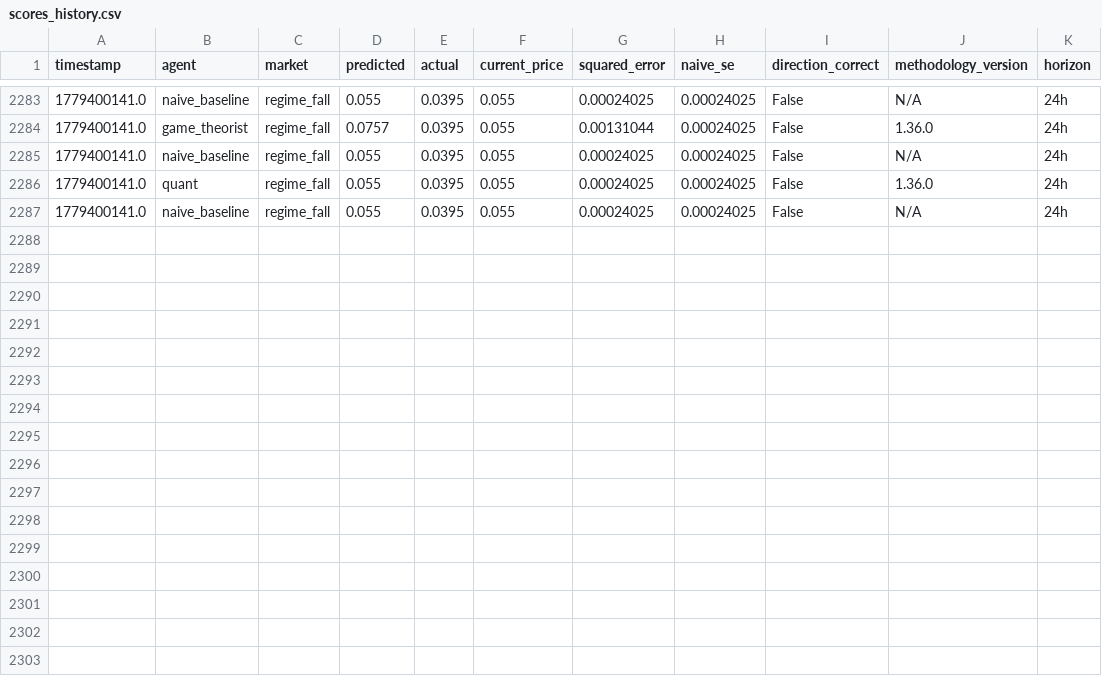
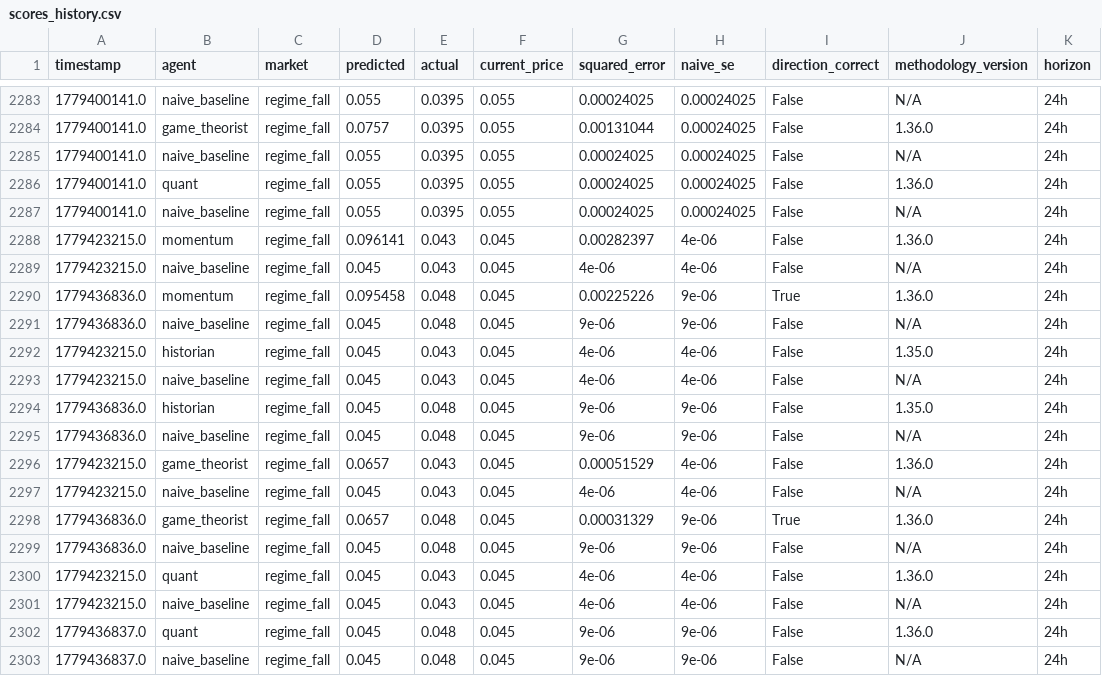
Before and after one commit to pairie-koh/Trading-Agents-on-Kalshi-, a CSV file: data/scores_history.csv, drawn as a sheet; only a part is shown, gaps mark what is left out; the diff names each change by its address in the sheet, - before the commit and + after, or states it on an @@ line.

Commit message:
data: 2026-05-23T10:07:11Z

```diff
--- a/data/scores_history.csv
+++ b/data/scores_history.csv
+row 2288: 1779423215.0 | momentum | regime_fall | 0.096141 | 0.043 | 0.045 | 0.00282397 | 4e-06 | False | 1.36.0 | 24h
+row 2289: 1779423215.0 | naive_baseline | regime_fall | 0.045 | 0.043 | 0.045 | 4e-06 | 4e-06 | False | N/A | 24h
+row 2290: 1779436836.0 | momentum | regime_fall | 0.095458 | 0.048 | 0.045 | 0.00225226 | 9e-06 | True | 1.36.0 | 24h
+row 2291: 1779436836.0 | naive_baseline | regime_fall | 0.045 | 0.048 | 0.045 | 9e-06 | 9e-06 | False | N/A | 24h
+row 2292: 1779423215.0 | historian | regime_fall | 0.045 | 0.043 | 0.045 | 4e-06 | 4e-06 | False | 1.35.0 | 24h
+row 2293: 1779423215.0 | naive_baseline | regime_fall | 0.045 | 0.043 | 0.045 | 4e-06 | 4e-06 | False | N/A | 24h
+row 2294: 1779436836.0 | historian | regime_fall | 0.045 | 0.048 | 0.045 | 9e-06 | 9e-06 | False | 1.35.0 | 24h
+row 2295: 1779436836.0 | naive_baseline | regime_fall | 0.045 | 0.048 | 0.045 | 9e-06 | 9e-06 | False | N/A | 24h
+row 2296: 1779423215.0 | game_theorist | regime_fall | 0.0657 | 0.043 | 0.045 | 0.00051529 | 4e-06 | False | 1.36.0 | 24h
+row 2297: 1779423215.0 | naive_baseline | regime_fall | 0.045 | 0.043 | 0.045 | 4e-06 | 4e-06 | False | N/A | 24h
+row 2298: 1779436836.0 | game_theorist | regime_fall | 0.0657 | 0.048 | 0.045 | 0.00031329 | 9e-06 | True | 1.36.0 | 24h
+row 2299: 1779436836.0 | naive_baseline | regime_fall | 0.045 | 0.048 | 0.045 | 9e-06 | 9e-06 | False | N/A | 24h
+row 2300: 1779423215.0 | quant | regime_fall | 0.045 | 0.043 | 0.045 | 4e-06 | 4e-06 | False | 1.36.0 | 24h
+row 2301: 1779423215.0 | naive_baseline | regime_fall | 0.045 | 0.043 | 0.045 | 4e-06 | 4e-06 | False | N/A | 24h
+row 2302: 1779436837.0 | quant | regime_fall | 0.045 | 0.048 | 0.045 | 9e-06 | 9e-06 | False | 1.36.0 | 24h
+row 2303: 1779436837.0 | naive_baseline | regime_fall | 0.045 | 0.048 | 0.045 | 9e-06 | 9e-06 | False | N/A | 24h
```
Also changed, not shown: 2 other files.
